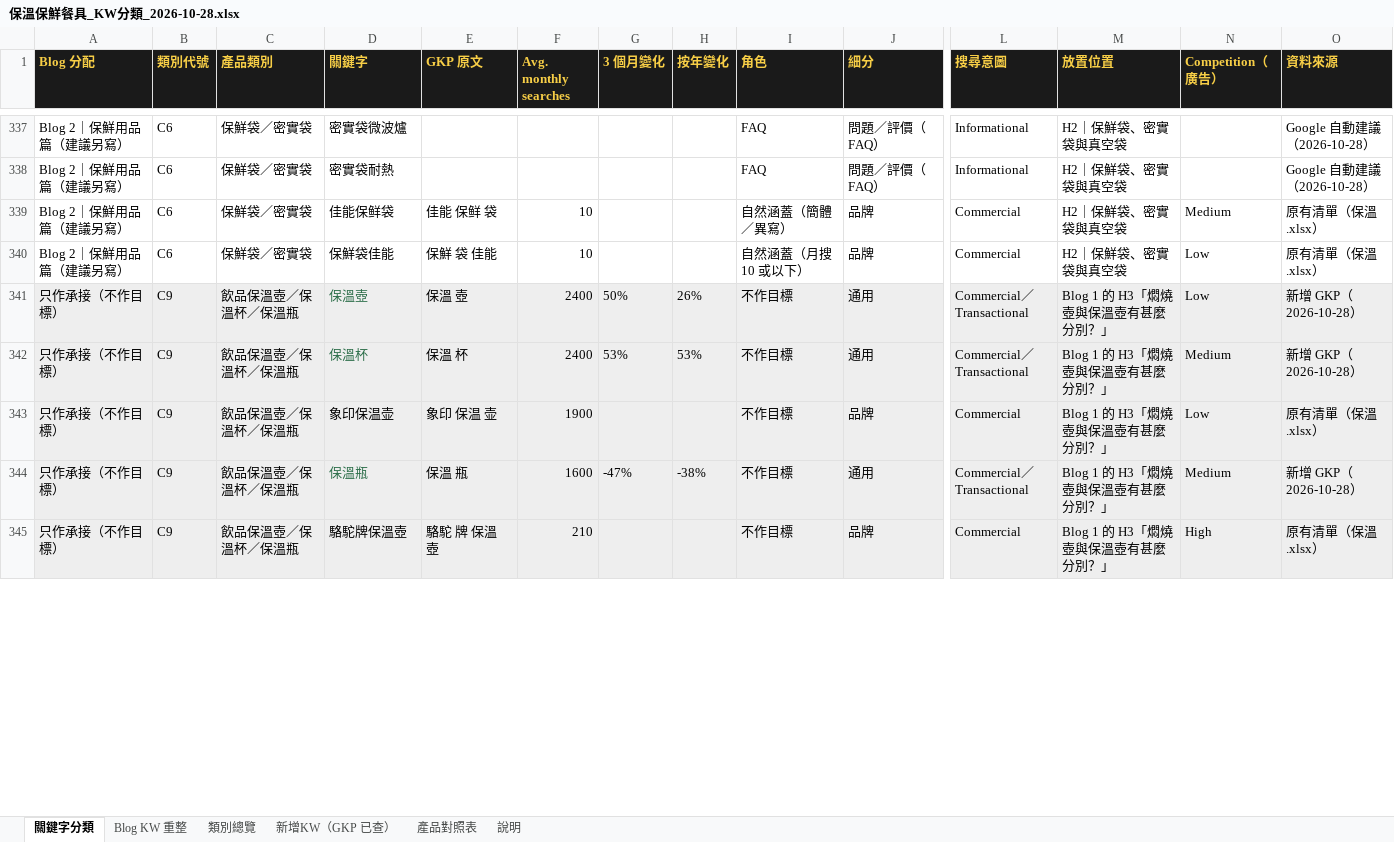
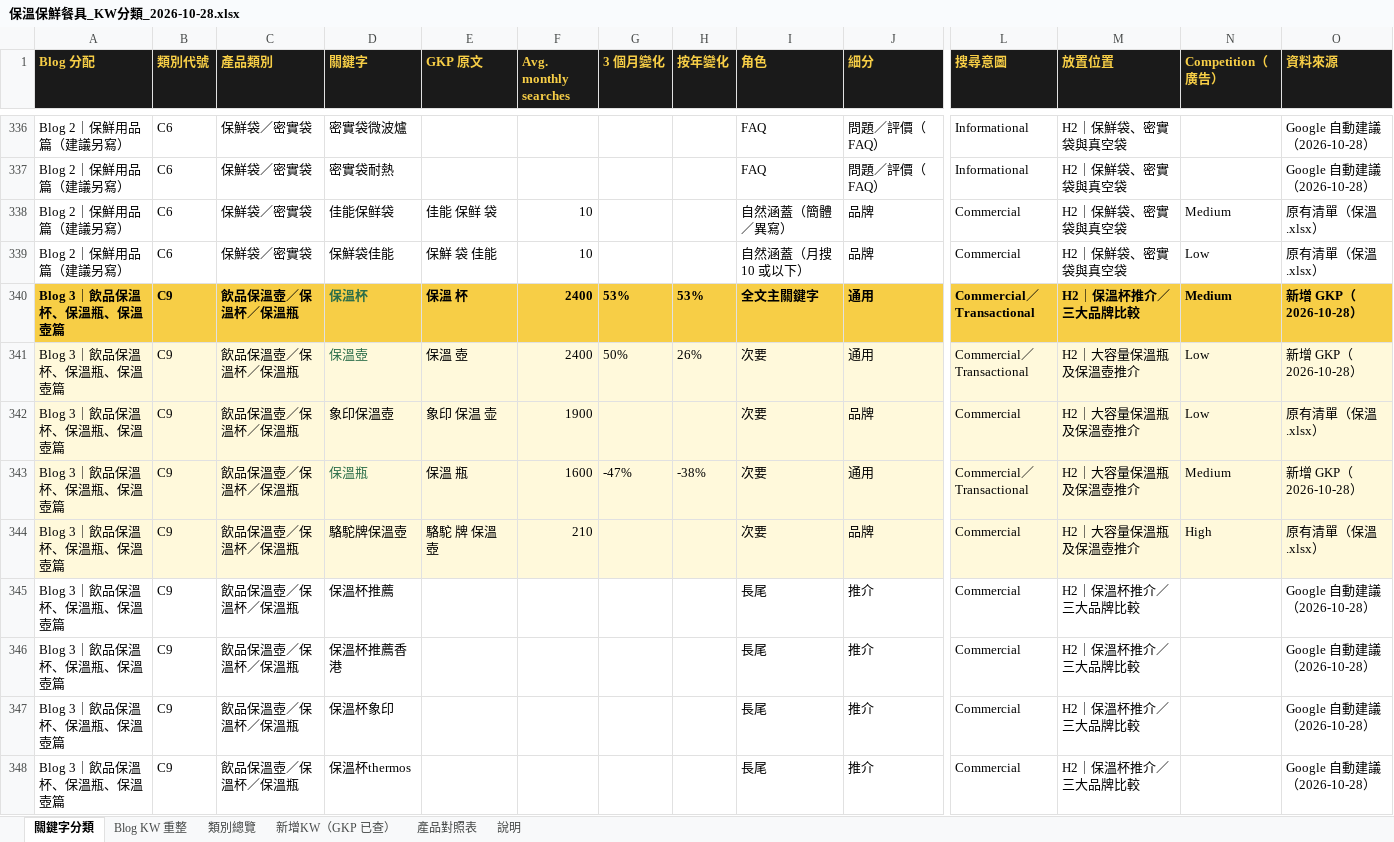
Before and after one commit to expandsolutionshk/kitchenao-edm, an Excel workbook: thermal-lunchbox-blog/保溫保鮮餐具_KW分類_2026-10-28.xlsx, sheet 關鍵字分類, drawn as a sheet; only a part is shown, gaps mark what is left out; values as stored, in another font and other column widths than the file's, no borders; removed rows and columns are numbered as before the commit, all else as after; rows hold the shown columns only; the diff covers the shown part only; the diff names each change by its address in the sheet, - before the commit and + after, or states it on an @@ line.

```diff
--- a/thermal-lunchbox-blog/保溫保鮮餐具_KW分類_2026-10-28.xlsx (sheet 關鍵字分類)
+++ b/thermal-lunchbox-blog/保溫保鮮餐具_KW分類_2026-10-28.xlsx (sheet 關鍵字分類)
+row 340: Blog 3｜飲品保溫杯、保溫瓶、保溫壺篇 | C9 | 飲品保溫壺／保溫杯／保溫瓶 | 保溫杯 | 保溫 杯 | 2400 | 53% | 53% | 全文主關鍵字 | 通用 | Commercial／Transactional | H2｜保溫杯推介／三大品牌比較 | Medium | 新增 GKP（2026-10-28）
-A341 (Blog 分配): 只作承接（不作目標）
+A341 (Blog 分配): Blog 3｜飲品保溫杯、保溫瓶、保溫壺篇
-I341 (角色): 不作目標
+I341 (角色): 次要
-M341 (放置位置): Blog 1 的 H3「燜燒壺與保溫壺有甚麼分別？」
+M341 (放置位置): H2｜大容量保溫瓶及保溫壺推介
-row 342: 只作承接（不作目標） | C9 | 飲品保溫壺／保溫杯／保溫瓶 | 保溫杯 | 保溫 杯 | 2400 | 53% | 53% | 不作目標 | 通用 | Commercial／Transactional | Blog 1 的 H3「燜燒壺與保溫壺有甚麼分別？」 | Medium | 新增 GKP（2026-10-28）
-A342:A344 (Blog 分配): 只作承接（不作目標）
+A342:A344 (Blog 分配): Blog 3｜飲品保溫杯、保溫瓶、保溫壺篇
-D342 (關鍵字): 象印保温壶
+D342 (關鍵字): 象印保溫壺
-I342:I344 (角色): 不作目標
+I342:I344 (角色): 次要
-M342:M344 (放置位置): Blog 1 的 H3「燜燒壺與保溫壺有甚麼分別？」
+M342:M344 (放置位置): H2｜大容量保溫瓶及保溫壺推介
+row 345: Blog 3｜飲品保溫杯、保溫瓶、保溫壺篇 | C9 | 飲品保溫壺／保溫杯／保溫瓶 | 保溫杯推薦 |  |  |  |  | 長尾 | 推介 | Commercial | H2｜保溫杯推介／三大品牌比較 |  | Google 自動建議（2026-10-28）
+row 346: Blog 3｜飲品保溫杯、保溫瓶、保溫壺篇 | C9 | 飲品保溫壺／保溫杯／保溫瓶 | 保溫杯推薦香港 |  |  |  |  | 長尾 | 推介 | Commercial | H2｜保溫杯推介／三大品牌比較 |  | Google 自動建議（2026-10-28）
+row 347: Blog 3｜飲品保溫杯、保溫瓶、保溫壺篇 | C9 | 飲品保溫壺／保溫杯／保溫瓶 | 保溫杯象印 |  |  |  |  | 長尾 | 推介 | Commercial | H2｜保溫杯推介／三大品牌比較 |  | Google 自動建議（2026-10-28）
+row 348: Blog 3｜飲品保溫杯、保溫瓶、保溫壺篇 | C9 | 飲品保溫壺／保溫杯／保溫瓶 | 保溫杯thermos |  |  |  |  | 長尾 | 推介 | Commercial | H2｜保溫杯推介／三大品牌比較 |  | Google 自動建議（2026-10-28）
```
Also changed, not shown: 22 added rows, 1 removed row, 3 edited cells and cell formats elsewhere in this sheet, sheet 新增KW（GKP 已查）, sheet Blog KW 重整, sheet 類別總覽, sheet 說明, 9 other files.
